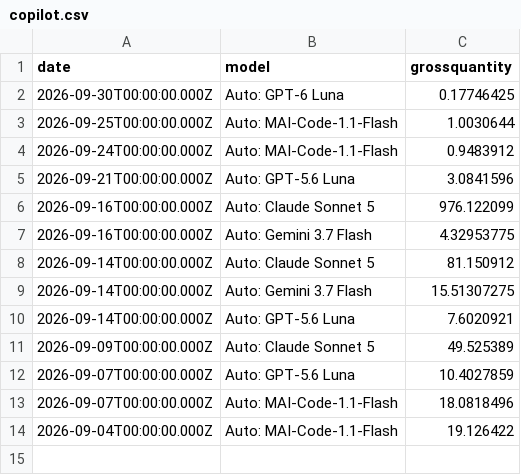
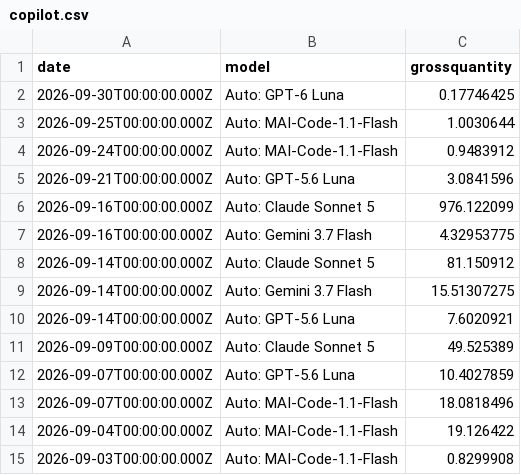
Before and after one commit to ynrng/ynrng.github.io, a CSV file: assets/copilot.csv, drawn as a sheet.

Commit message:
Record Copilot usage for 2026-09-03T00:00:00.000Z

```diff
--- a/assets/copilot.csv
+++ b/assets/copilot.csv
@@ -14 +14,2 @@ date,model,grossquantity
 2026-09-04T00:00:00.000Z,Auto: MAI-Code-1.1-Flash,19.126422
+2026-09-03T00:00:00.000Z,Auto: MAI-Code-1.1-Flash,0.8299908
```
